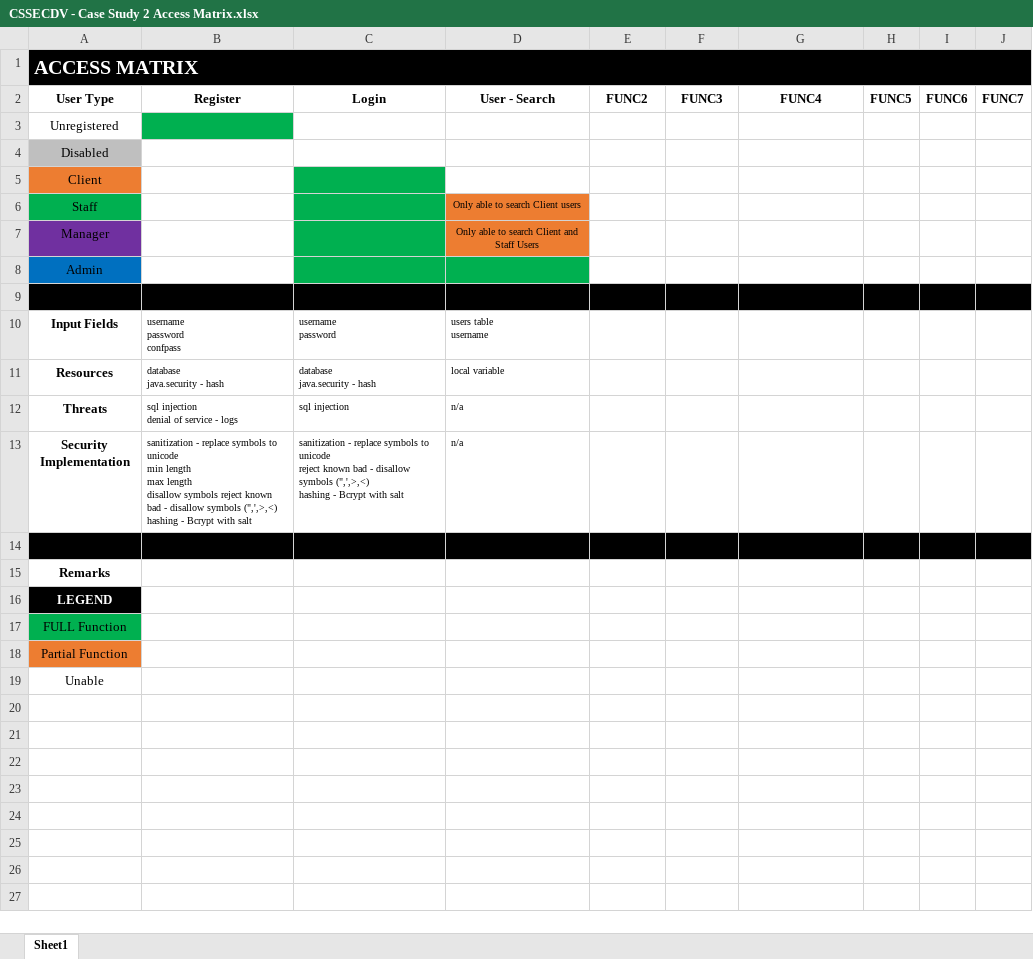
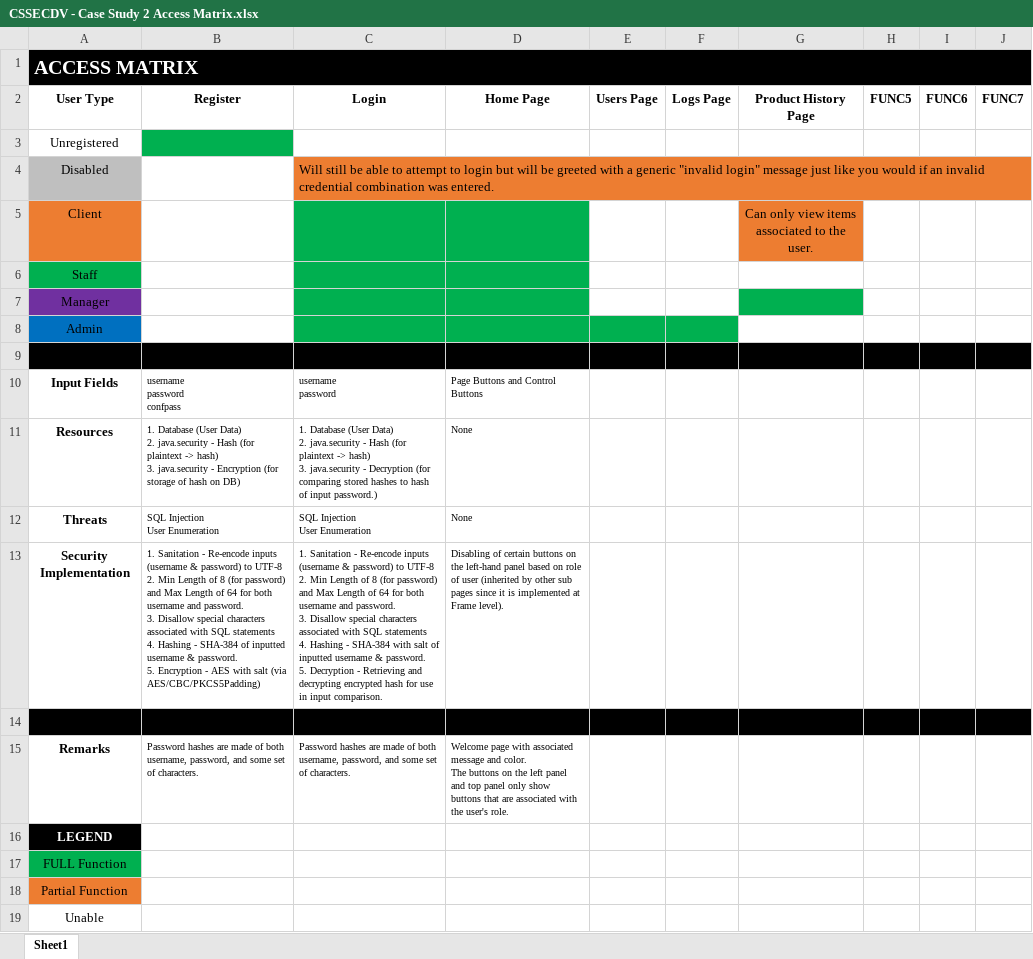
Before and after one commit to jm55/CSSECDV, an Excel workbook: Case Study 2/CSSECDV - Case Study 2 Access Matrix.xlsx, sheet Sheet1, drawn as a sheet; only a part is shown; values as stored, in another font and other column widths than the file's, no borders; ↵ is a line break in a cell; the diff names each change by its address in the sheet, - before the commit and + after, or states it on an @@ line.

Commit message:
Multiple changes
1. Switched over to prepared statements for updates
2. Added max limit for password of 64 characters
3. Minor changes to logs
4. Updated documentation
5. Updated AES to use SHA384 instead of SHA256
6. Updated lockout dialog trigger
7. Updated welcome screen
8. Added DB level checking of credentials upon adding User
9. Added updated sample credentials

```diff
--- a/Case Study 2/CSSECDV - Case Study 2 Access Matrix.xlsx (sheet Sheet1)
+++ b/Case Study 2/CSSECDV - Case Study 2 Access Matrix.xlsx (sheet Sheet1)
-D2: User - Search
+D2: Home Page
-E2: FUNC2
+E2: Users Page
-F2: FUNC3
+F2: Logs Page
-G2: FUNC4
+G2: Product History Page
-C4: (empty)
+C4: Will still be able to attempt to login but will be greeted with a generic "invalid login" message just like you would if an invalid credential combination was entered.
-C4 fill: none
+C4 fill: #ED7D31
-D5 fill: none
+D5 fill: #00B050
-G5: (empty)
+G5: Can only view items associated to the user.
-G5 fill: none
+G5 fill: #ED7D31
-D6: Only able to search Client users
+D6: (empty)
-D6:D7 fill: #ED7D31
+D6:D7 fill: #00B050
-D7: Only able to search Client and Staff Users
+D7: (empty)
-G7 fill: none
+G7 fill: #00B050
-E8:F8 fill: none
+E8:F8 fill: #00B050
-D10: users table ↵ username
+D10: Page Buttons and Control Buttons
-B11: database ↵ java.security - hash
+B11: 1. Database (User Data) ↵ 2. java.security - Hash (for plaintext -> hash) ↵ 3. java.security - Encryption (for storage of hash on DB)
-C11: database ↵ java.security - hash
+C11: 1. Database (User Data) ↵ 2. java.security - Hash (for plaintext -> hash) ↵ 3. java.security - Decryption (for comparing stored hashes to hash of input password.)
-D11: local variable
+D11: None
-B12: sql injection ↵ denial of service - logs
+B12: SQL Injection ↵ User Enumeration
-C12: sql injection
+C12: SQL Injection ↵ User Enumeration
-D12: n/a
+D12: None
-B13: sanitization - replace symbols to unicode ↵ min length ↵ max length ↵ disallow symbols reject known bad - disallow symbols (",',>,<) ↵ hashing - Bcrypt with salt
+B13: 1. Sanitation - Re-encode inputs (username & password) to UTF-8 ↵ 2. Min Length of 8 (for password) and Max Length of 64 for both username and password. ↵ 3. Disallow special characters associated with SQL statements ↵ 4. Hashing - SHA-384 of inputted username & password. ↵ 5. Encryption - AES with salt (via AES/CBC/PKCS5Padding)
-C13: sanitization - replace symbols to unicode ↵ reject known bad - disallow symbols (",',>,<) ↵ hashing - Bcrypt with salt
+C13: 1. Sanitation - Re-encode inputs (username & password) to UTF-8 ↵ 2. Min Length of 8 (for password) and Max Length of 64 for both username and password. ↵ 3. Disallow special characters associated with SQL statements ↵ 4. Hashing - SHA-384 with salt of inputted username & password. ↵ 5. Decryption - Retrieving and decrypting encrypted hash for use in input comparison.
-D13: n/a
+D13: Disabling of certain buttons on the left-hand panel based on role of user (inherited by other sub pages since it is implemented at Frame level).
-B15: (empty)
+B15: Password hashes are made of both username, password, and some set of characters.
-C15: (empty)
+C15: Password hashes are made of both username, password, and some set of characters.
-D15: (empty)
+D15: Welcome page with associated message and color. ↵ The buttons on the left panel and top panel only show ↵ buttons that are associated with the user's role.
```
Also changed, not shown: 15 other files.
